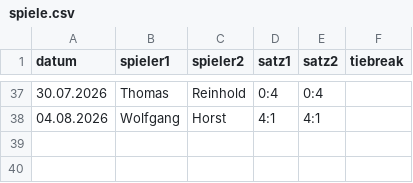
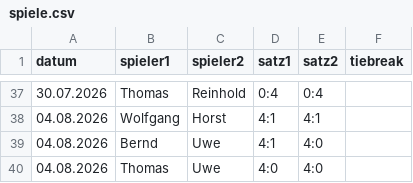
Before and after one commit to TCSuemmern/Vereinsliga, a CSV file: spiele.csv, drawn as a sheet; only a part is shown, gaps mark what is left out; the diff names each change by its address in the sheet, - before the commit and + after, or states it on an @@ line.

Commit message:
Aktualisieren von spiele.csv

```diff
--- a/spiele.csv
+++ b/spiele.csv
+row 39: 04.08.2026 | Bernd | Uwe | 4:1 | 4:0
+row 40: 04.08.2026 | Thomas | Uwe | 4:0 | 4:0
```
